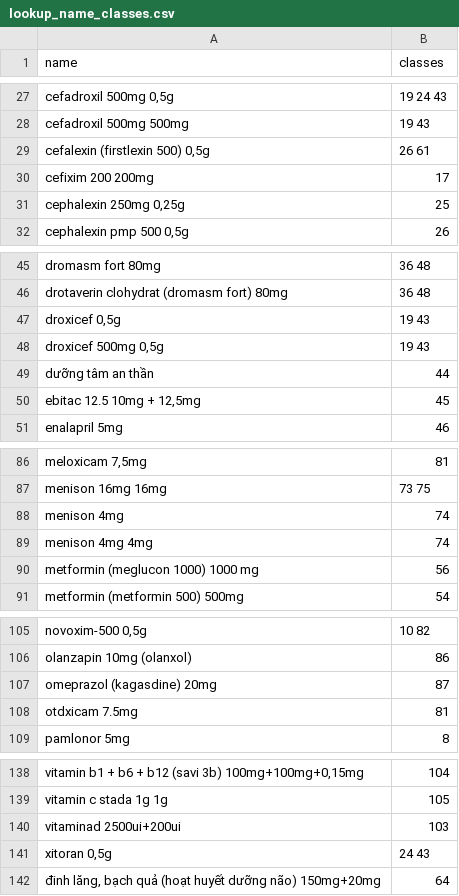
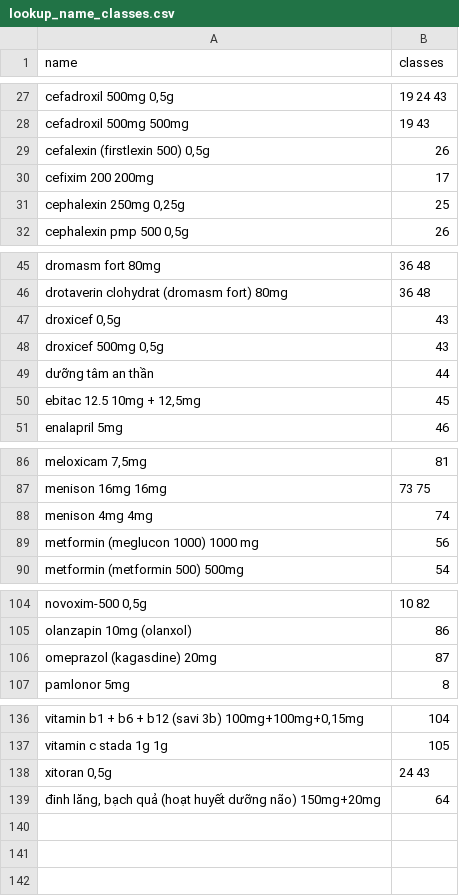
Before and after one commit to thinhlai06/project-AI, a CSV file: out/onnx_final/lookup_name_classes.csv (was out/v2/lookup_name_classes.csv), drawn as a sheet; only a part is shown, gaps mark what is left out; the diff covers the shown part only; the diff names each change by its address in the sheet, - before the commit and + after, or states it on an @@ line.

Commit message:
Add inference module + FastAPI server (backend/), train-only lookup, validation results on val
- backend/medicheck_server: PillVerifier (ONNX, CPU, no torch) + POST /v1/pills/verify, API.md, tests
- deploy lookup = train-only table used in every measurement (old v2 table included test labels)
- red/quality thresholds calibrated on val; docs and work report updated

```diff
--- a/out/v2/lookup_name_classes.csv
+++ b/out/onnx_final/lookup_name_classes.csv
-B29 (classes): 26 61
+B29 (classes): 26
-B47:B48 (classes): 19 43
+B47:B48 (classes): 43
-row 88: menison 4mg | 74
-row 108: otdxicam 7.5mg | 81
-row 140: vitaminad 2500ui+200ui | 103
```
Also changed, not shown: 1 edited cell elsewhere in this file, 14 other files.
